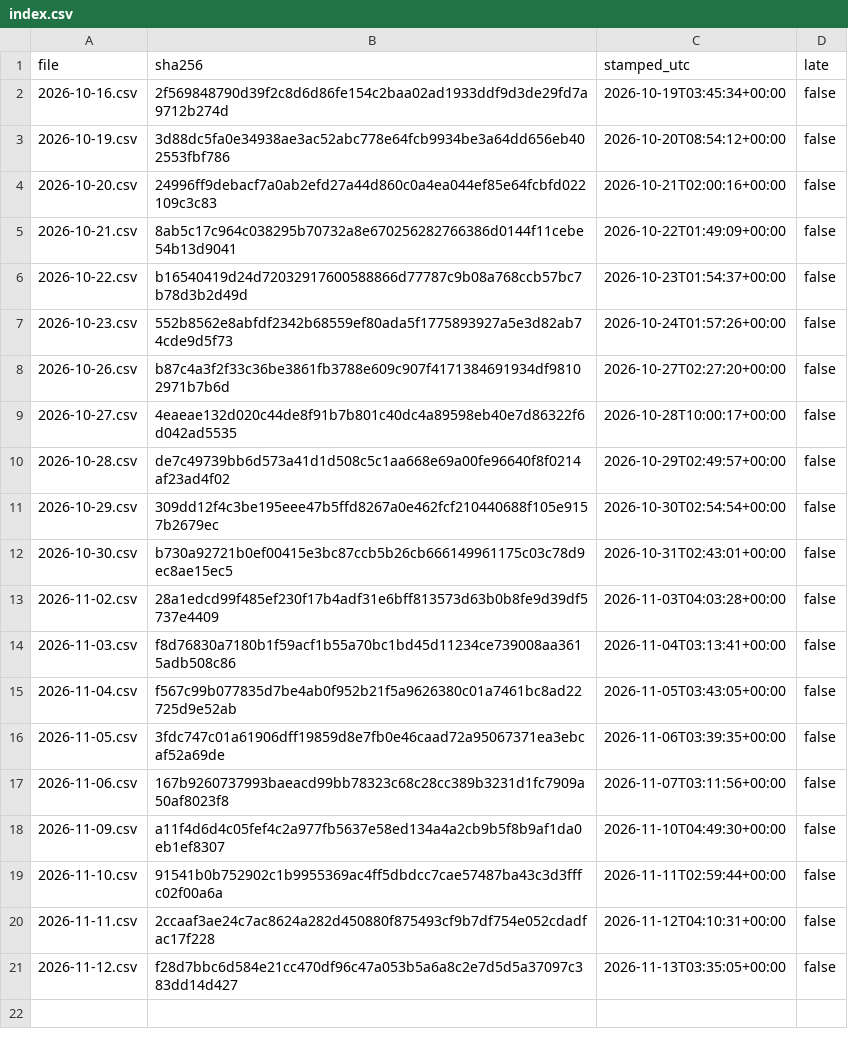
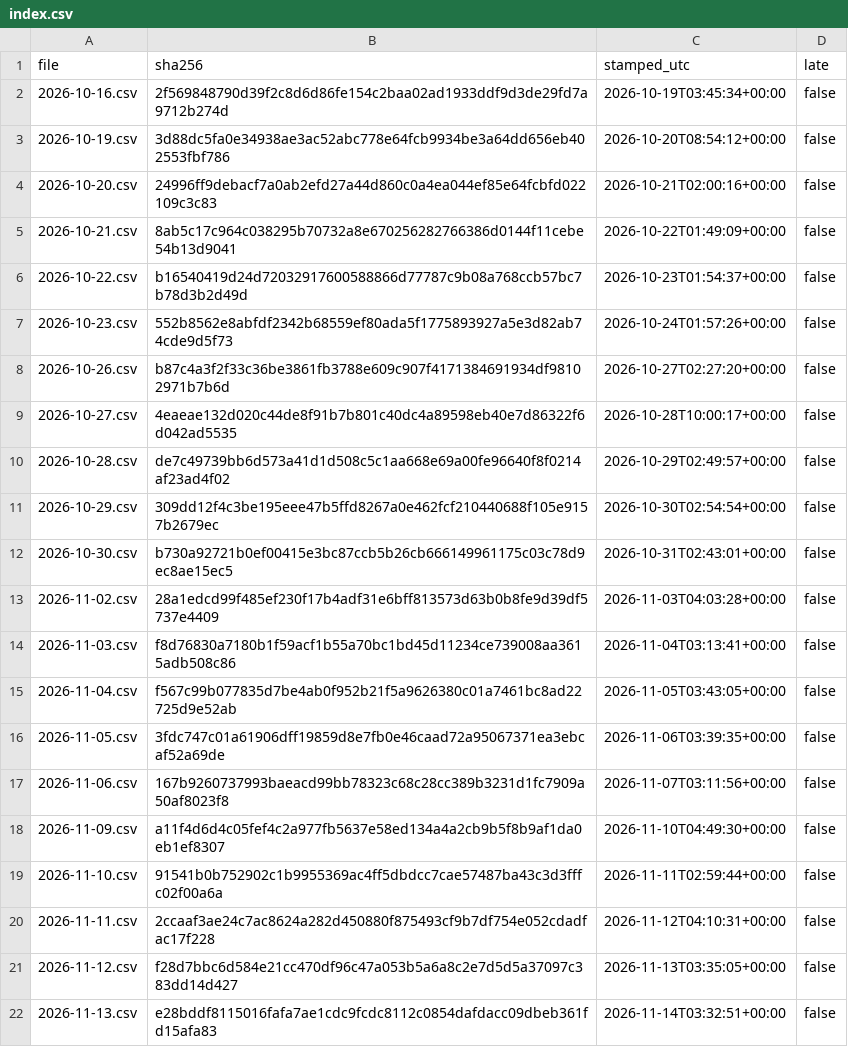
Before and after one commit to renjik1926-dev/Volatility-forecaster, a CSV file: data/proofs/index.csv, drawn as a sheet; the diff names each change by its address in the sheet, - before the commit and + after, or states it on an @@ line.

```diff
--- a/data/proofs/index.csv
+++ b/data/proofs/index.csv
+row 22: 2026-11-13.csv | e28bddf8115016fafa7ae1cdc9fcdc8112c0854dafdacc09dbeb361fd15afa83 | 2026-11-14T03:32:51+00:00 | false
```
Also changed, not shown: data/runs.csv, data/scores.csv, 3 other files.
